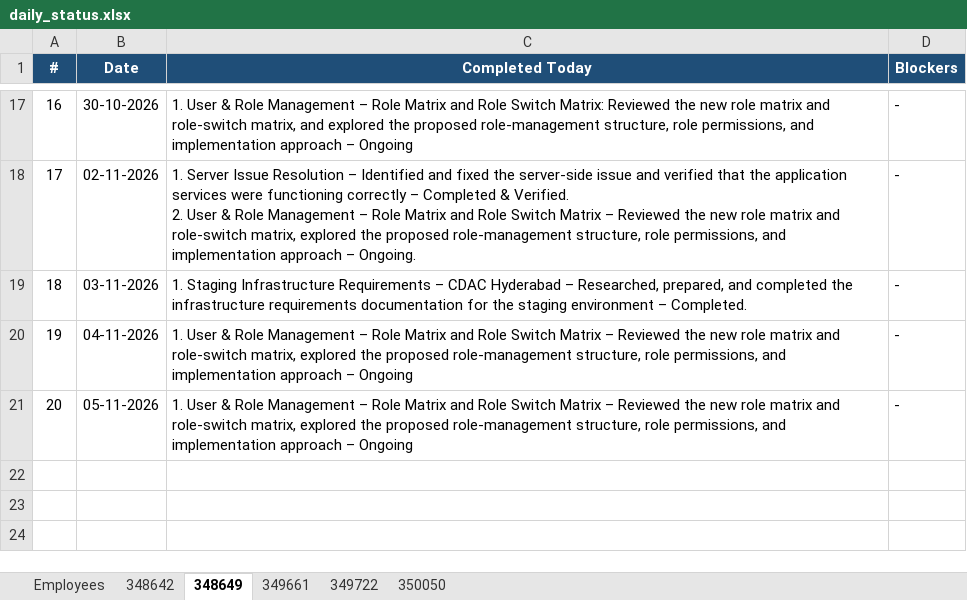
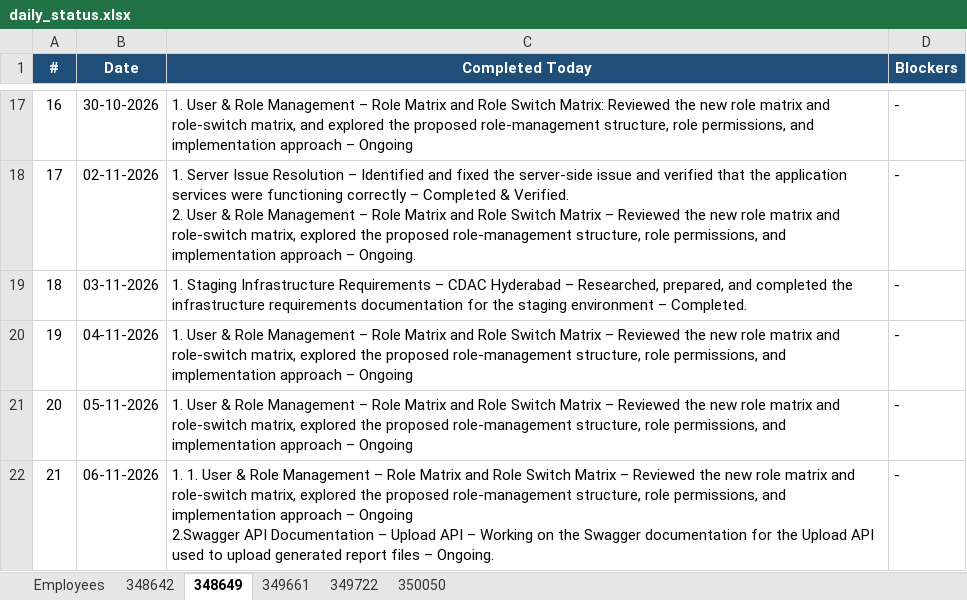
Before and after one commit to vishnumohan350050/webportal-daily-status, an Excel workbook: daily_status.xlsx, sheet 348649, drawn as a sheet; only a part is shown, gaps mark what is left out; values as stored, in another font and other column widths than the file's, no borders; ↵ is a line break in a cell; the diff names each change by its address in the sheet, - before the commit and + after, or states it on an @@ line.

Commit message:
Daily status update (run 42209782201)

```diff
--- a/daily_status.xlsx (sheet 348649)
+++ b/daily_status.xlsx (sheet 348649)
+row 22: 21 | 06-11-2026 | 1. 1. User & Role Management – Role Matrix and Role Switch Matrix – Reviewed the new role matrix and role-switch matrix, explored the proposed role-management structure, role permissions, and implementation approach – Ongoing ↵ 2.Swagger API Documentation – Upload API – Working on the Swagger documentation for the Upload API used to upload generated report files – Ongoing. | -
```
